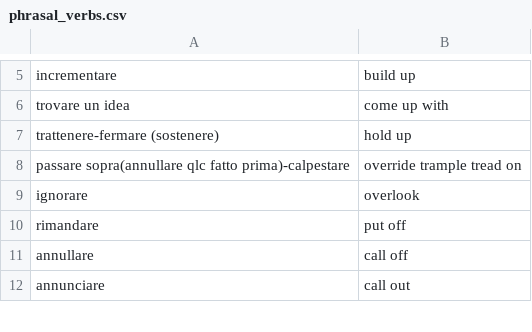
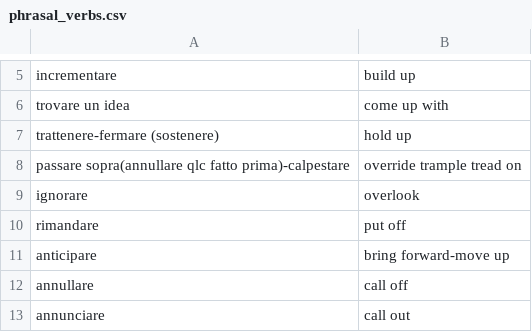
Before and after one commit to Chiquadro841/english_app, a CSV file: phrasal_verbs.csv, drawn as a sheet; only a part is shown, gaps mark what is left out; the diff names each change by its address in the sheet, - before the commit and + after, or states it on an @@ line.

Commit message:
Update phrasal_verbs.csv

```diff
--- a/phrasal_verbs.csv
+++ b/phrasal_verbs.csv
+row 11: anticipare | bring forward-move up
```
